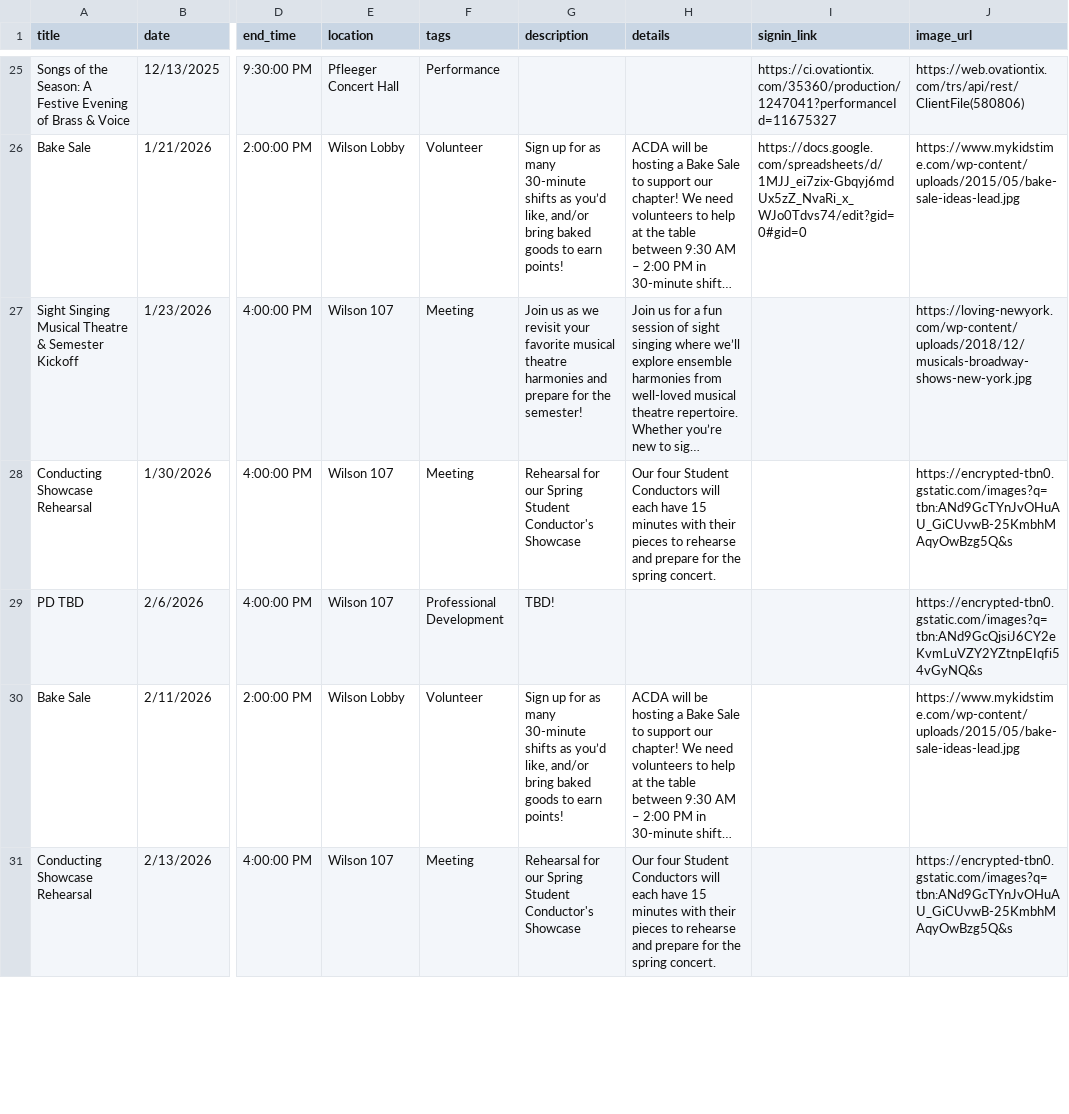
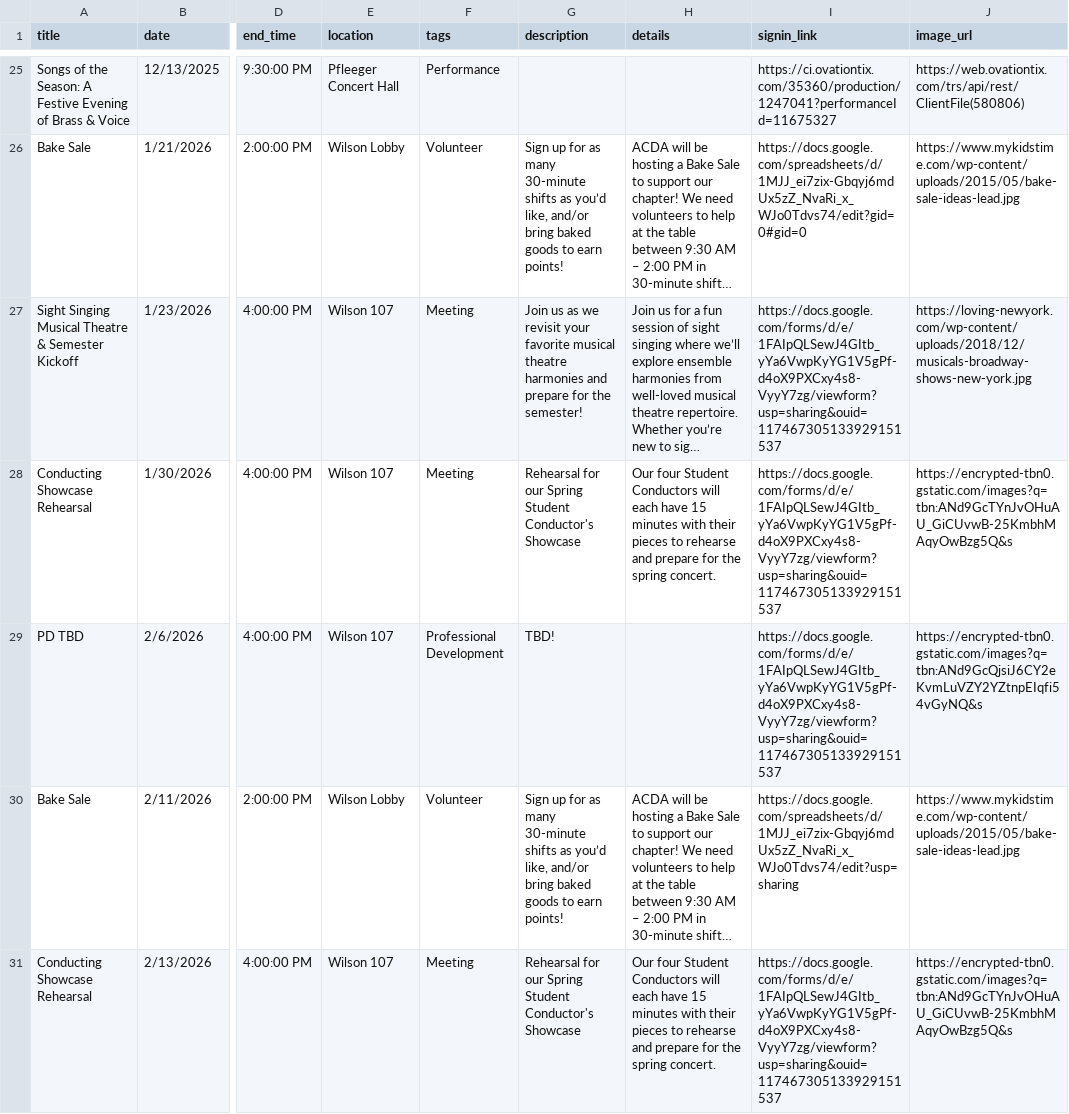
Before and after one commit to abretz50/rowan-acda, a CSV file: assets/data/events.csv, drawn as a sheet; only a part is shown, gaps mark what is left out; long unchanged cells end in …; the diff covers the shown part only; the diff names each change by its address in the sheet, - before the commit and + after, or states it on an @@ line.

```diff
--- a/assets/data/events.csv
+++ b/assets/data/events.csv
-I27:I29 (signin_link): (empty)
+I27:I29 (signin_link): https://docs.google.com/forms/d/e/1FAIpQLSewJ4GItb_yYa6VwpKyYG1V5gPf-d4oX9PXCxy4s8-VyyY7zg/viewform?usp=sharing&ouid=117467305133929151537
-I30 (signin_link): (empty)
+I30 (signin_link): https://docs.google.com/spreadsheets/d/1MJJ_ei7zix-Gbqyj6mdUx5zZ_NvaRi_x_WJo0Tdvs74/edit?usp=sharing
-I31 (signin_link): (empty)
+I31 (signin_link): https://docs.google.com/forms/d/e/1FAIpQLSewJ4GItb_yYa6VwpKyYG1V5gPf-d4oX9PXCxy4s8-VyyY7zg/viewform?usp=sharing&ouid=117467305133929151537
```
Also changed, not shown: 9 edited cells elsewhere in this file.
